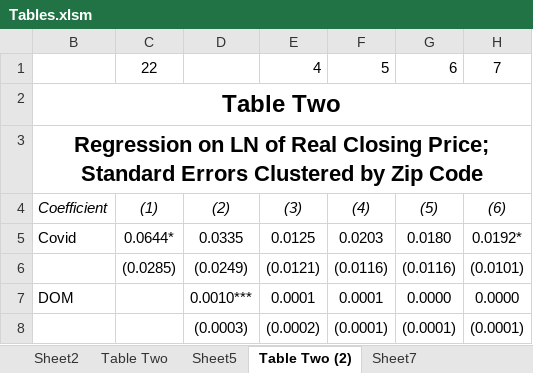
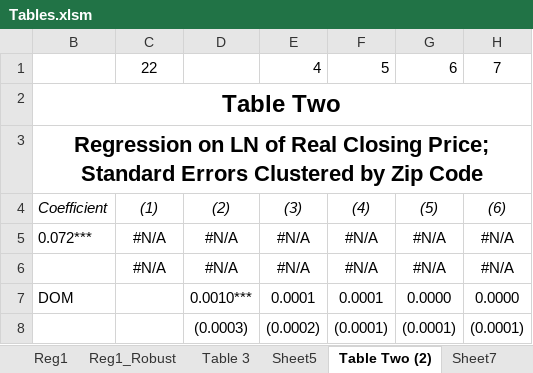
Before and after one commit to jrgroves/PY_Housing_Covid, an Excel workbook: Analysis/Paper/Tables.xlsm, sheet Table Two (2), drawn as a sheet; only a part is shown; values as stored, in another font and other column widths than the file's, no borders; removed rows and columns are numbered as before the commit, all else as after; the diff names each change by its address in the sheet, - before the commit and + after, or states it on an @@ line.

```diff
--- a/Analysis/Paper/Tables.xlsm (sheet Table Two (2))
+++ b/Analysis/Paper/Tables.xlsm (sheet Table Two (2))
-sheet tab: Sheet2
+sheet tab: Reg1
-sheet tab: Table Two
+sheet tab: Reg1_Robust
+sheet tab: Table 3
-row 5: Covid | 0.0644* | 0.0335 | 0.0125 | 0.0203 | 0.0180 | 0.0192*
-row 6:  | (0.0285) | (0.0249) | (0.0121) | (0.0116) | (0.0116) | (0.0101)
+row 5: 0.072*** | #N/A | #N/A | #N/A | #N/A | #N/A | #N/A
+row 6:  | #N/A | #N/A | #N/A | #N/A | #N/A | #N/A
```
Also changed, not shown: sheet Reg1, sheet Table One, sheet Table Two (3), sheet Table Two (4), sheet Table Three, other sheet tabs, formulas that keep their value, hidden cells, 8 other files.
